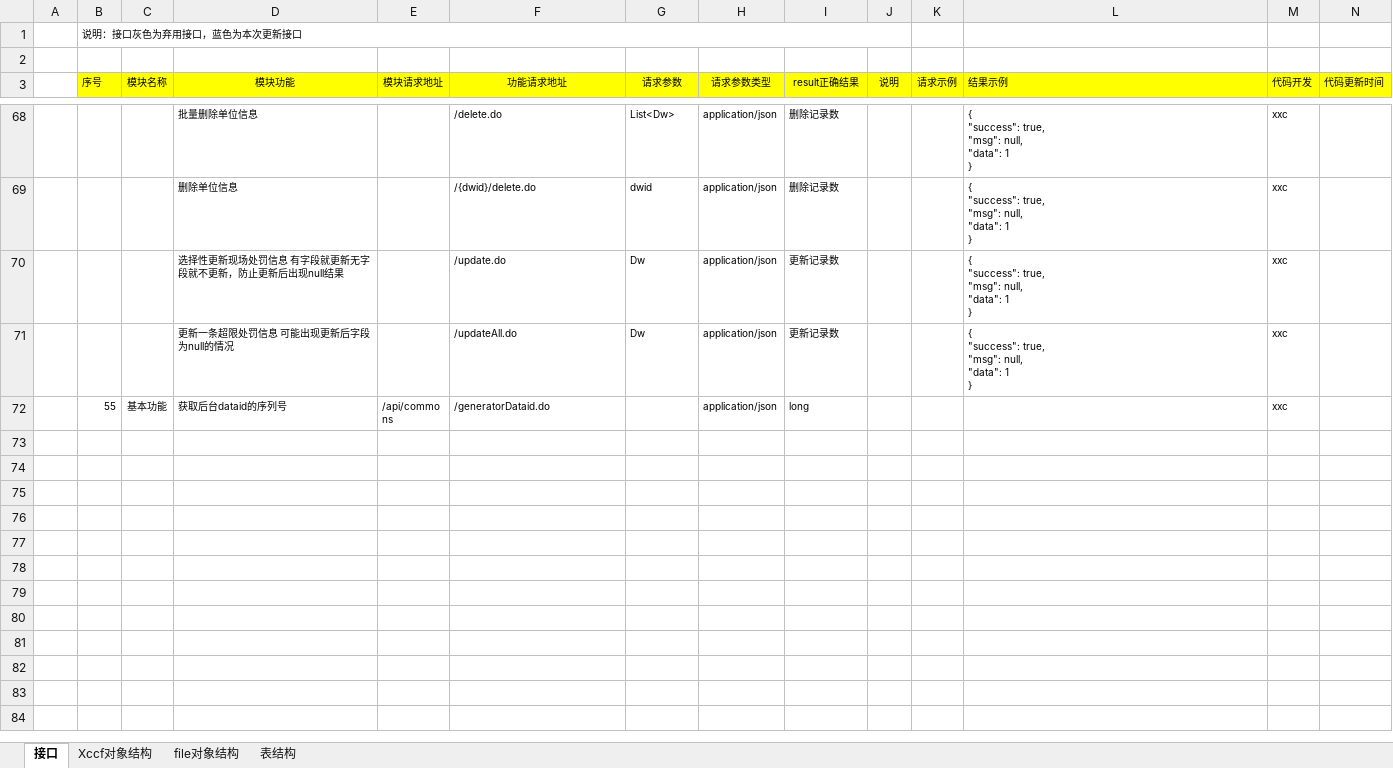
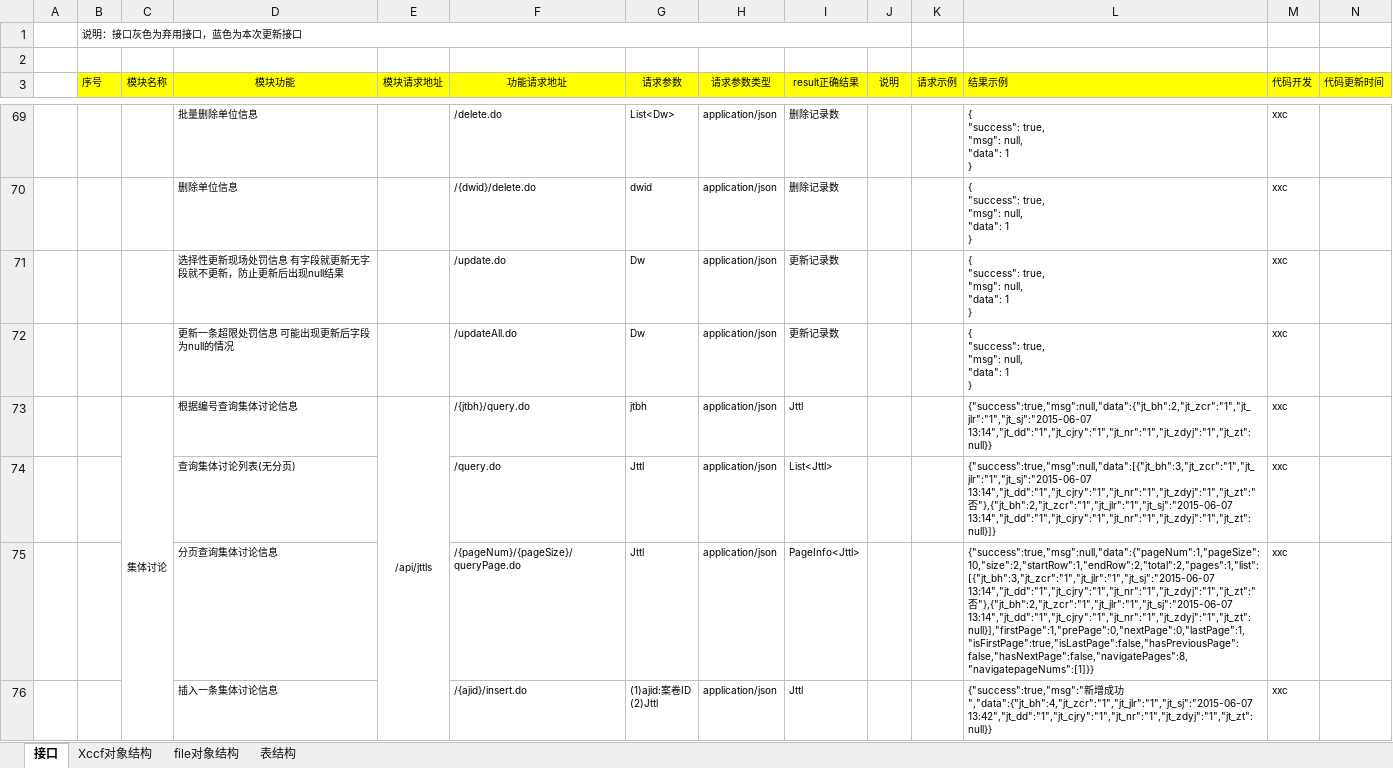
Before and after one commit to XincanBeta/platform-zhoushan, an Excel workbook: docs/对接文档/接口说明.xlsx, sheet 接口, drawn as a sheet; only a part is shown, gaps mark what is left out; the shorter side is filled out with more unchanged rows; values as stored, in another font and other column widths than the file's, no borders; ↵ is a line break in a cell; the diff covers the shown part only; the diff names each change by its address in the sheet, - before the commit and + after, or states it on an @@ line.

```diff
--- a/docs/对接文档/接口说明.xlsx (sheet 接口)
+++ b/docs/对接文档/接口说明.xlsx (sheet 接口)
+row 73:  |  | 集体讨论 | 根据编号查询集体讨论信息 | /api/jttls | /{jtbh}/query.do | jtbh | application/json | Jttl |  |  | {"success":true,"msg":null,"data":{"jt_bh":2,"jt_zcr":"1","jt_jlr":"1","jt_sj":"2015-06-07 13:14","jt_dd":"1","jt_cjry":"1","jt_nr":"1","jt_zdyj":"1","jt_zt":null}} | xxc
+row 74:  |  |  | 查询集体讨论列表(无分页) |  | /query.do | Jttl | application/json | List<Jttl> |  |  | {"success":true,"msg":null,"data":[{"jt_bh":3,"jt_zcr":"1","jt_jlr":"1","jt_sj":"2015-06-07 13:14","jt_dd":"1","jt_cjry":"1","jt_nr":"1","jt_zdyj":"1","jt_zt":"否"},{"jt_bh":2,"jt_zcr":"1","jt_jlr":"1","jt_sj":"2015-06-07 13:14","jt_dd":"1","jt_cjry":"1","jt_nr":"1","jt_zdyj":"1","jt_zt":null}]} | xxc
+row 75:  |  |  | 分页查询集体讨论信息 |  | /{pageNum}/{pageSize}/queryPage.do | Jttl | application/json | PageInfo<Jttl> |  |  | {"success":true,"msg":null,"data":{"pageNum":1,"pageSize":10,"size":2,"startRow":1,"endRow":2,"total":2,"pages":1,"list":[{"jt_bh":3,"jt_zcr":"1","jt_jlr":"1","jt_sj":"2015-06-07 13:14","jt_dd":"1","jt_cjry":"1","jt_nr":"1","jt_zdyj":"1","jt_zt":"否"},{"jt_bh":2,"jt_zcr":"1","jt_jlr":"1","jt_sj":"2015-06-07 13:14","jt_dd":"1","jt_cjry":"1","jt_nr":"1","jt_zdyj":"1","jt_zt":null}],"firstPage":1,"prePage":0,"nextPage":0,"lastPage":1,"isFirstPage":true,"isLastPage":false,"hasPreviousPage":false,"hasNextPage":false,"navigatePages":8,"navigatepageNums":[1]}} | xxc
+row 76:  |  |  | 插入一条集体讨论信息 |  | /{ajid}/insert.do | (1)ajid:案卷ID ↵ (2)Jttl | application/json | Jttl |  |  | {"success":true,"msg":"新增成功","data":{"jt_bh":4,"jt_zcr":"1","jt_jlr":"1","jt_sj":"2015-06-07 13:42","jt_dd":"1","jt_cjry":"1","jt_nr":"1","jt_zdyj":"1","jt_zt":null}} | xxc
```
Also changed, not shown: 5 added rows and 2 edited cells elsewhere in this sheet, charts or pictures, 1 other file.
